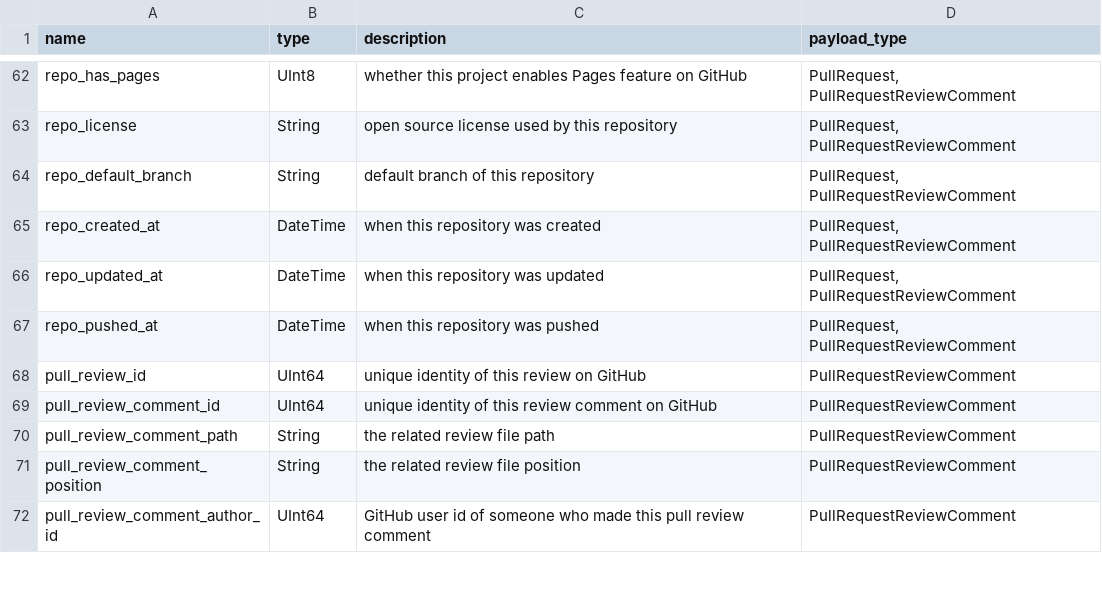
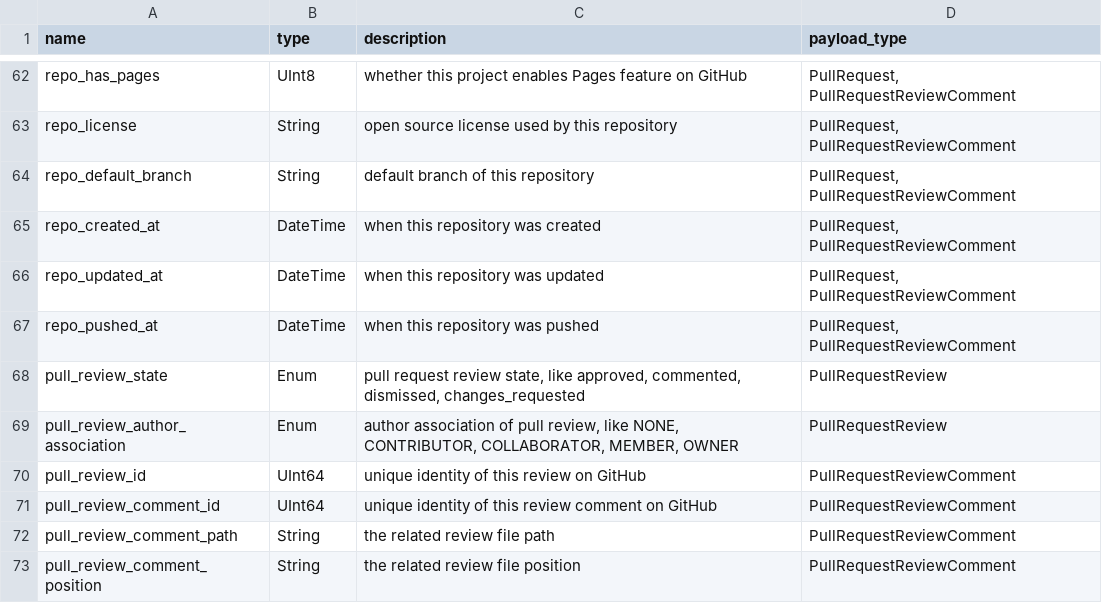
Before and after one commit to X-lab2017/open-digger, a CSV file: docs/assets/data_description.csv, drawn as a sheet; only a part is shown, gaps mark what is left out; the shorter side is filled out with more unchanged rows.

Commit message:
doc: add pull review related columns (#1139)
Signed-off-by: frank-zsy <syzhao1988@126.com>

Signed-off-by: frank-zsy <syzhao1988@126.com>

```diff
--- a/docs/assets/data_description.csv
+++ b/docs/assets/data_description.csv
@@ -67,2 +67,4 @@ repo_updated_at,DateTime,when this repository was updated,"PullRequest, PullRequ
 repo_pushed_at,DateTime,when this repository was pushed,"PullRequest, PullRequestReviewComment"
+pull_review_state,Enum,"pull request review state, like approved, commented, dismissed, changes_requested",PullRequestReview
+pull_review_author_association,Enum,"author association of pull review, like NONE, CONTRIBUTOR, COLLABORATOR, MEMBER, OWNER",PullRequestReview
 pull_review_id,UInt64,unique identity of this review on GitHub,PullRequestReviewComment
```
